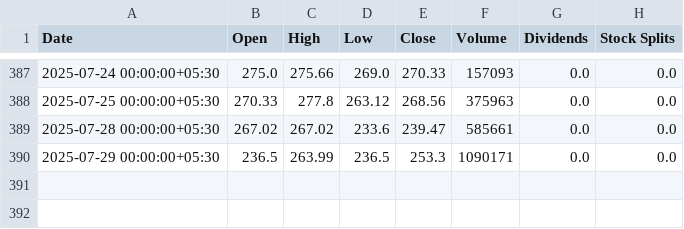
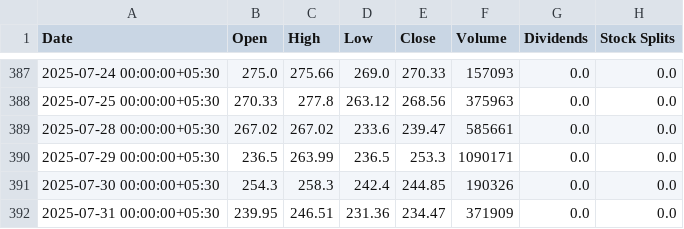
Before and after one commit to parthindia47/scan360, a CSV file: stock_charts/20MICRONS.csv, drawn as a sheet; only a part is shown, gaps mark what is left out; the diff names each change by its address in the sheet, - before the commit and + after, or states it on an @@ line.

```diff
--- a/stock_charts/20MICRONS.csv
+++ b/stock_charts/20MICRONS.csv
+row 391: 2025-07-30 00:00:00+05:30 | 254.3 | 258.3 | 242.4 | 244.85 | 190326 | 0.0 | 0.0
+row 392: 2025-07-31 00:00:00+05:30 | 239.95 | 246.51 | 231.36 | 234.47 | 371909 | 0.0 | 0.0
```
Also changed, not shown: stock_charts/21STCENMGM.csv, stock_charts/360ONE.csv, 8 other files.
